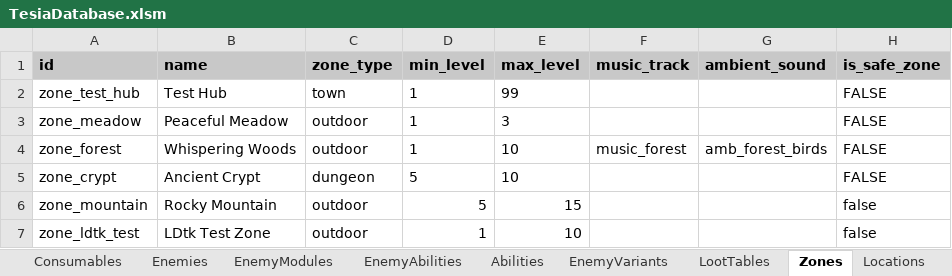
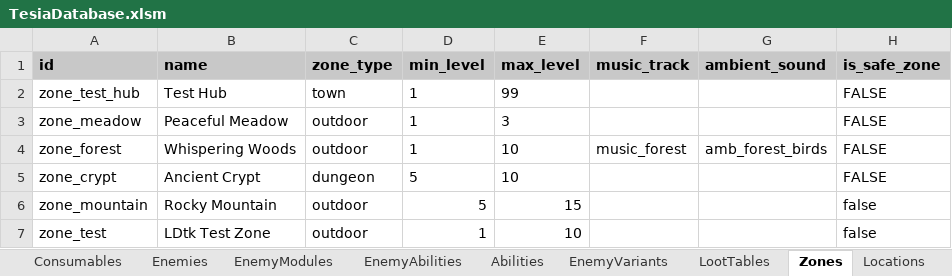
Before and after one commit to MatousHruska/MobileTestia, an Excel workbook: databases/TesiaDatabase.xlsm, sheet Zones, drawn as a sheet; only a part is shown; values as stored, in another font and other column widths than the file's, no borders; the diff names each change by its address in the sheet, - before the commit and + after, or states it on an @@ line.

```diff
--- a/databases/TesiaDatabase.xlsm (sheet Zones)
+++ b/databases/TesiaDatabase.xlsm (sheet Zones)
-A7 (id): zone_ldtk_test
+A7 (id): zone_test
```
Also changed, not shown: sheet Chunks.
